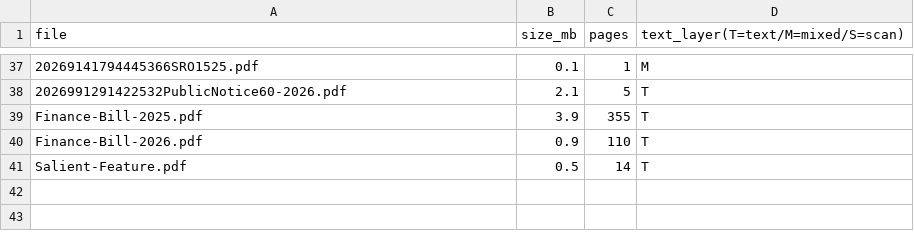
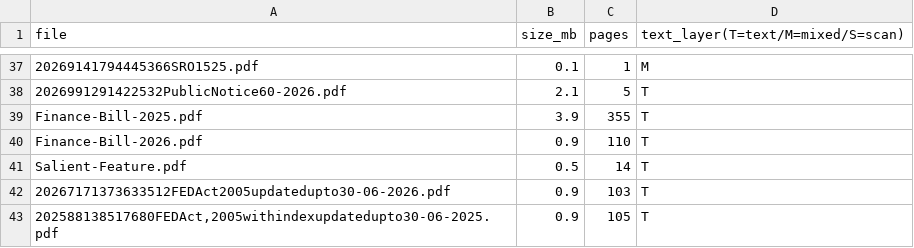
Before and after one commit to Maaz5711/customs-copilot, a CSV file: docs/documents.csv, drawn as a sheet; only a part is shown, gaps mark what is left out.

```diff
--- a/docs/documents.csv
+++ b/docs/documents.csv
@@ -41 +41,3 @@ Finance-Bill-2026.pdf,0.9,110,T
 Salient-Feature.pdf,0.5,14,T
+20267171373633512FEDAct2005updatedupto30-06-2026.pdf,0.9,103,T
+"202588138517680FEDAct,2005withindexupdatedupto30-06-2025.pdf",0.9,105,T
```
Also changed, not shown: 6 other files.
